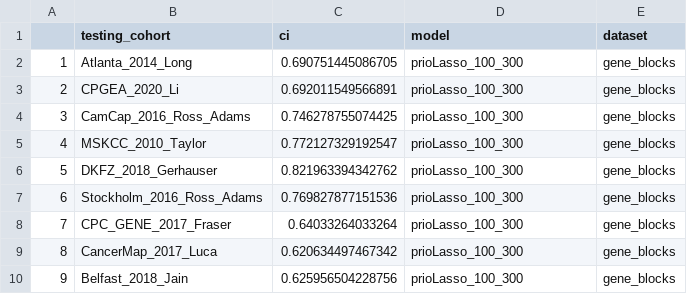
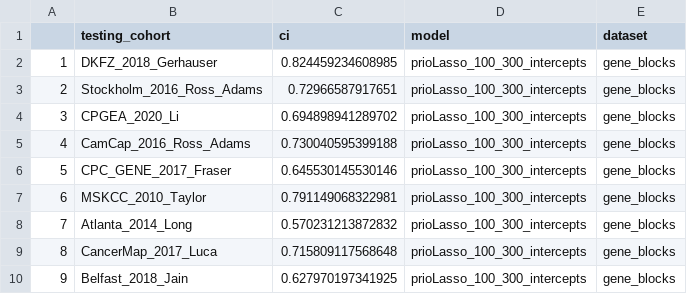
Before and after one commit to Statistical-Consulting/PCaPrognostics, a CSV file: results_modelling_splits/splits_prio.csv, drawn as a sheet.

```diff
--- a/results_modelling_splits/splits_prio.csv
+++ b/results_modelling_splits/splits_prio.csv
@@ -1,10 +1,10 @@
 "","testing_cohort","ci","model","dataset"
-"1","Atlanta_2014_Long",0.690751445086705,"prioLasso_100_300","gene_blocks"
-"2","CPGEA_2020_Li",0.692011549566891,"prioLasso_100_300","gene_blocks"
-"3","CamCap_2016_Ross_Adams",0.746278755074425,"prioLasso_100_300","gene_blocks"
-"4","MSKCC_2010_Taylor",0.772127329192547,"prioLasso_100_300","gene_blocks"
-"5","DKFZ_2018_Gerhauser",0.821963394342762,"prioLasso_100_300","gene_blocks"
-"6","Stockholm_2016_Ross_Adams",0.769827877151536,"prioLasso_100_300","gene_blocks"
-"7","CPC_GENE_2017_Fraser",0.64033264033264,"prioLasso_100_300","gene_blocks"
-"8","CancerMap_2017_Luca",0.620634497467342,"prioLasso_100_300","gene_blocks"
-"9","Belfast_2018_Jain",0.625956504228756,"prioLasso_100_300","gene_blocks"
+"1","DKFZ_2018_Gerhauser",0.824459234608985,"prioLasso_100_300_intercepts","gene_blocks"
+"2","Stockholm_2016_Ross_Adams",0.72966587917651,"prioLasso_100_300_intercepts","gene_blocks"
+"3","CPGEA_2020_Li",0.694898941289702,"prioLasso_100_300_intercepts","gene_blocks"
+"4","CamCap_2016_Ross_Adams",0.730040595399188,"prioLasso_100_300_intercepts","gene_blocks"
+"5","CPC_GENE_2017_Fraser",0.645530145530146,"prioLasso_100_300_intercepts","gene_blocks"
+"6","MSKCC_2010_Taylor",0.791149068322981,"prioLasso_100_300_intercepts","gene_blocks"
+"7","Atlanta_2014_Long",0.570231213872832,"prioLasso_100_300_intercepts","gene_blocks"
+"8","CancerMap_2017_Luca",0.715809117568648,"prioLasso_100_300_intercepts","gene_blocks"
+"9","Belfast_2018_Jain",0.627970197341925,"prioLasso_100_300_intercepts","gene_blocks"
```
Also changed, not shown: results_modelling_feat_imp/feat_imp_pencox.csv, results_modelling_ovs/ov_DeepSurv.csv, 14 other files.
